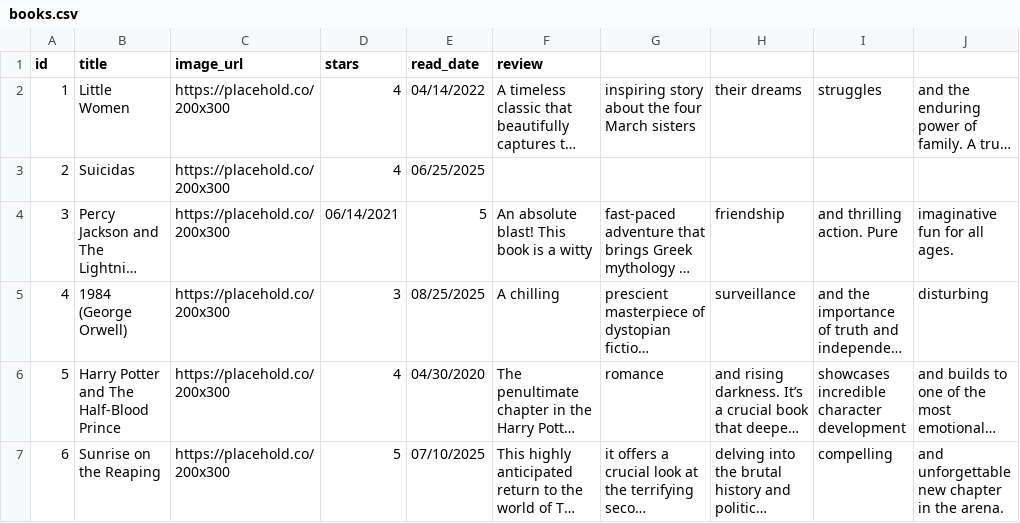
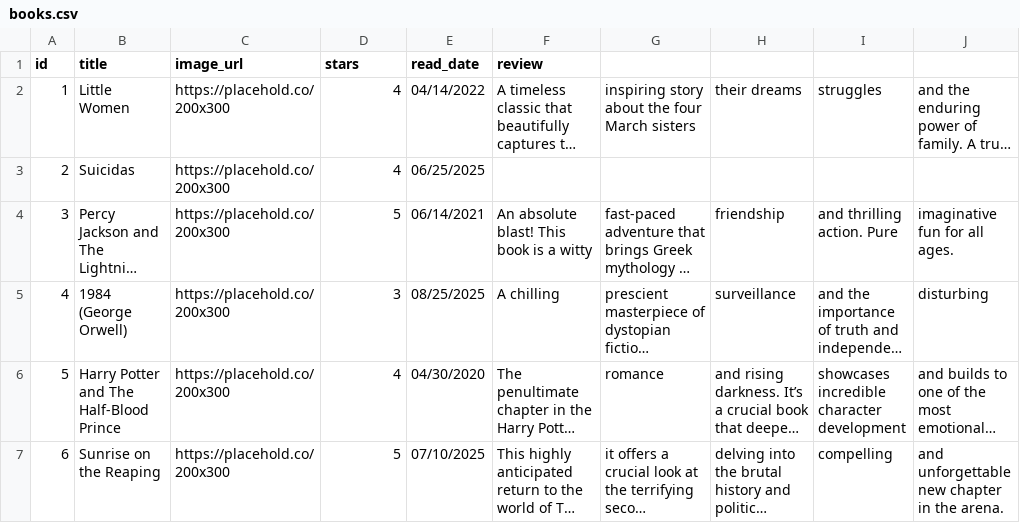
Before and after one commit to daniixyz/Minha-Estante-Virtual, a CSV file: books.csv, drawn as a sheet; only a part is shown; long unchanged cells end in …; the diff names each change by its address in the sheet, - before the commit and + after, or states it on an @@ line.

```diff
--- a/books.csv
+++ b/books.csv
-D4 (stars): 06/14/2021
+D4 (stars): 5
-E4 (read_date): 5
+E4 (read_date): 06/14/2021
```
Also changed, not shown: 3 other files.
